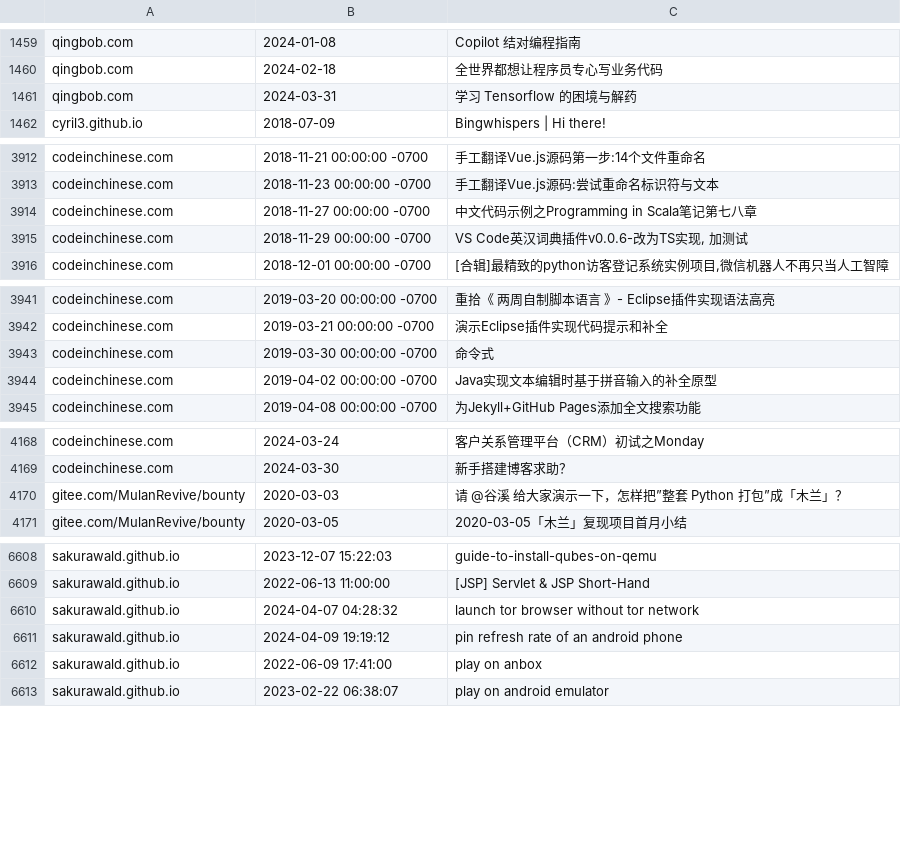
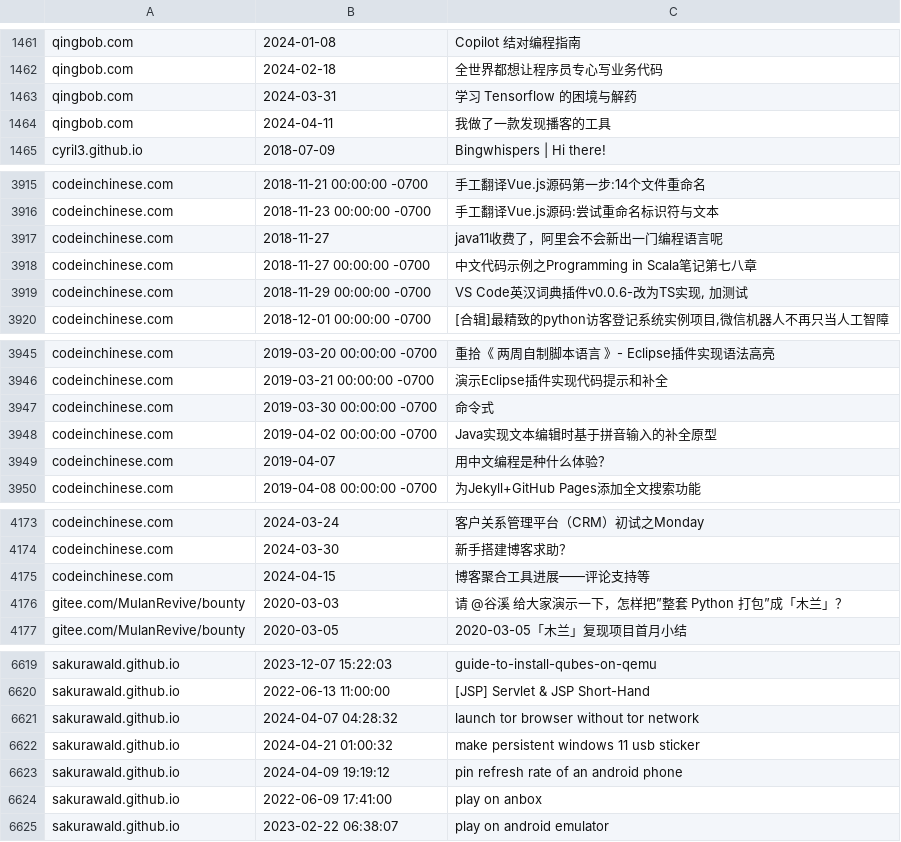
Before and after one commit to nobodxbodon/collection-of-chinese-blogs, a CSV file: 原型/博文目录.csv, drawn as a sheet; only a part is shown, gaps mark what is left out; the diff covers the shown part only; the diff names each change by its address in the sheet, - before the commit and + after, or states it on an @@ line.

```diff
--- a/原型/博文目录.csv
+++ b/原型/博文目录.csv
+row 1464: qingbob.com | 2024-04-11 | 我做了一款发现播客的工具
+row 3917: codeinchinese.com | 2018-11-27 | java11收费了，阿里会不会新出一门编程语言呢
+row 3949: codeinchinese.com | 2019-04-07 | 用中文编程是种什么体验？
+row 4175: codeinchinese.com | 2024-04-15 | 博客聚合工具进展——评论支持等
+row 6622: sakurawald.github.io | 2024-04-21 01:00:32 | make persistent windows 11 usb sticker
```
Also changed, not shown: 14 added rows and 2 moved rows elsewhere in this file, 原型/统计数据.csv.
